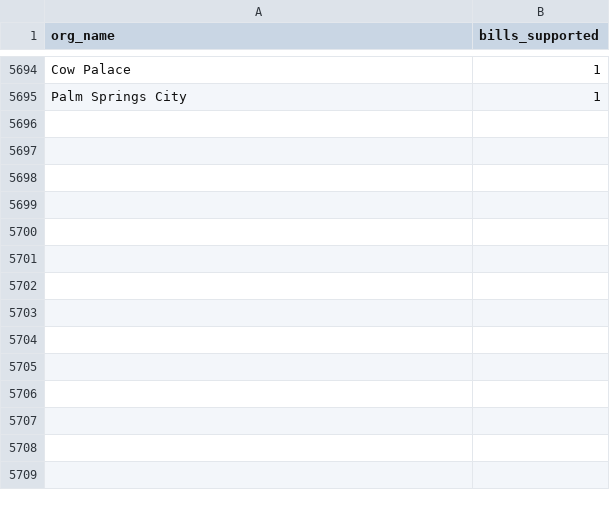
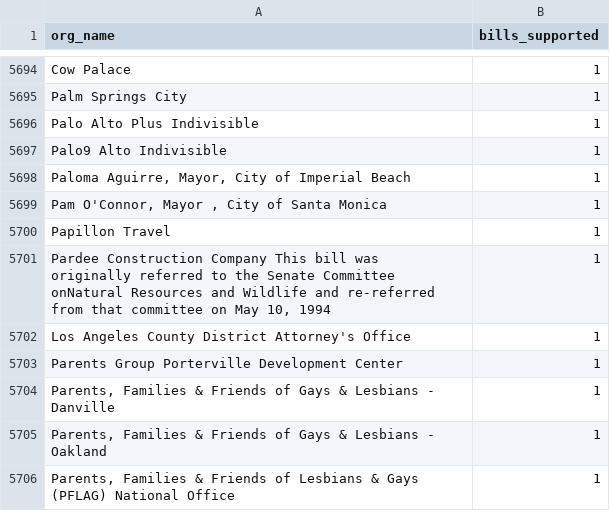
Before and after one commit to Nall-Group/california-groups-disambiguation, a CSV file: org_names_for_cleaning/leginfo_added_to_crosswalk.csv, drawn as a sheet; only a part is shown, gaps mark what is left out.

```diff
--- a/org_names_for_cleaning/leginfo_added_to_crosswalk.csv
+++ b/org_names_for_cleaning/leginfo_added_to_crosswalk.csv
@@ -5695 +5695,12 @@ Cow Palace,1
 Palm Springs City,1
+Palo Alto Plus Indivisible,1
+Palo9 Alto Indivisible,1
+"Paloma Aguirre, Mayor, City of Imperial Beach",1
+"Pam O'Connor, Mayor , City of Santa Monica",1
+Papillon Travel,1
+"Pardee Construction Company This bill was originally referred to the Senate Committee onNatural Resources and Wildlife and re-referred from that committee on May 10, 1994",1
+Los Angeles County District Attorney's Office,1
+Parents Group Porterville Development Center,1
+"Parents, Families & Friends of Gays & Lesbians - Danville",1
+"Parents, Families & Friends of Gays & Lesbians - Oakland",1
+"Parents, Families & Friends of Lesbians & Gays (PFLAG) National Office",1
```
Also changed, not shown: 1 other file.
